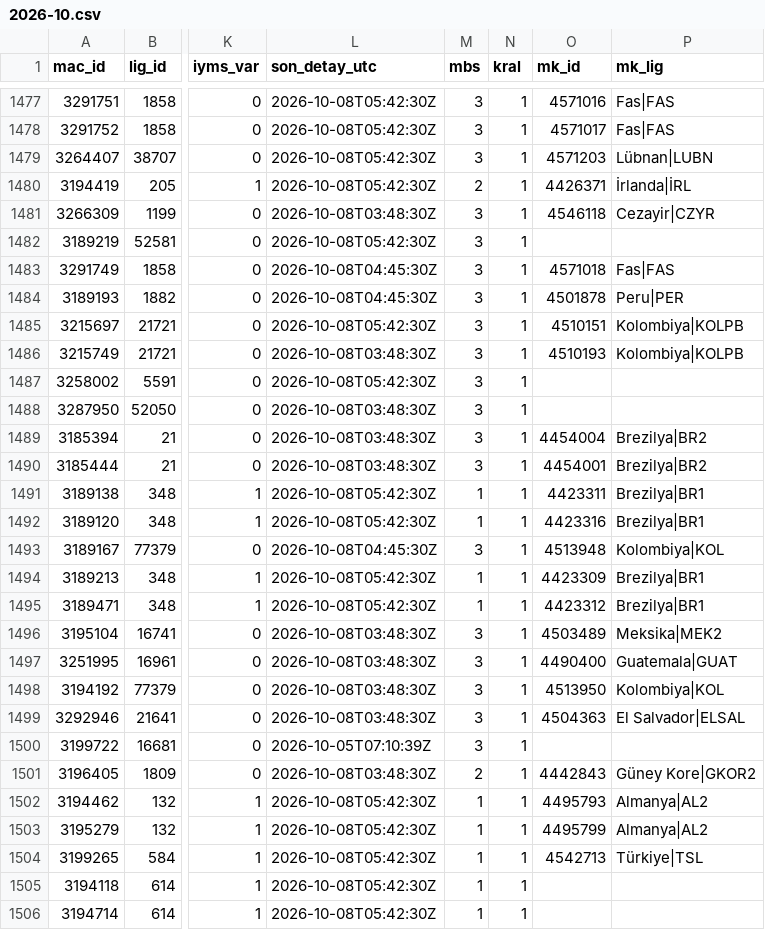
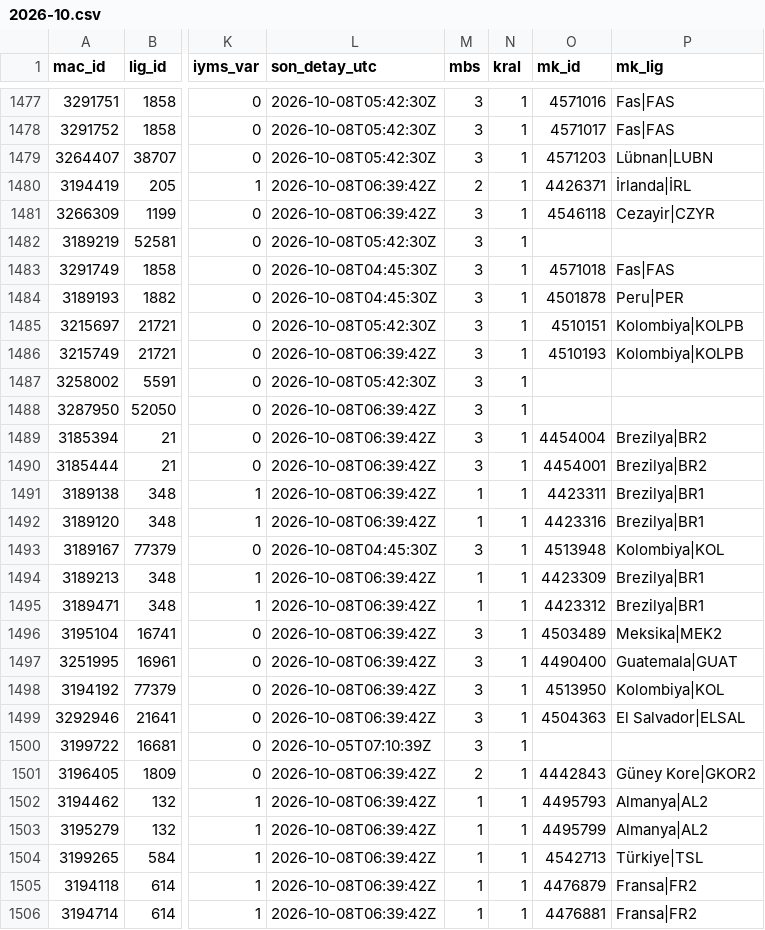
Before and after one commit to serhatblb/iddaa-analiz, a CSV file: data/maclar/2026-10.csv, drawn as a sheet; only a part is shown, gaps mark what is left out; the diff covers the shown part only; the diff names each change by its address in the sheet, - before the commit and + after, or states it on an @@ line.

```diff
--- a/data/maclar/2026-10.csv
+++ b/data/maclar/2026-10.csv
-L1480 (son_detay_utc): 2026-10-08T05:42:30Z
+L1480 (son_detay_utc): 2026-10-08T06:39:42Z
-L1481 (son_detay_utc): 2026-10-08T03:48:30Z
+L1481 (son_detay_utc): 2026-10-08T06:39:42Z
-L1486 (son_detay_utc): 2026-10-08T03:48:30Z
+L1486 (son_detay_utc): 2026-10-08T06:39:42Z
-L1488:L1490 (son_detay_utc): 2026-10-08T03:48:30Z
+L1488:L1490 (son_detay_utc): 2026-10-08T06:39:42Z
-L1491:L1492 (son_detay_utc): 2026-10-08T05:42:30Z
+L1491:L1492 (son_detay_utc): 2026-10-08T06:39:42Z
-L1494:L1495 (son_detay_utc): 2026-10-08T05:42:30Z
+L1494:L1495 (son_detay_utc): 2026-10-08T06:39:42Z
-L1496:L1499 (son_detay_utc): 2026-10-08T03:48:30Z
+L1496:L1499 (son_detay_utc): 2026-10-08T06:39:42Z
-L1501 (son_detay_utc): 2026-10-08T03:48:30Z
+L1501 (son_detay_utc): 2026-10-08T06:39:42Z
-L1502:L1506 (son_detay_utc): 2026-10-08T05:42:30Z
+L1502:L1506 (son_detay_utc): 2026-10-08T06:39:42Z
-O1505 (mk_id): (empty)
+O1505 (mk_id): 4476879
-P1505:P1506 (mk_lig): (empty)
+P1505:P1506 (mk_lig): Fransa|FR2
-O1506 (mk_id): (empty)
+O1506 (mk_id): 4476881
```
Also changed, not shown: 136 edited cells elsewhere in this file, data/kuponlar.csv, data/sonuclar/2026-09.csv, 8 other files.
